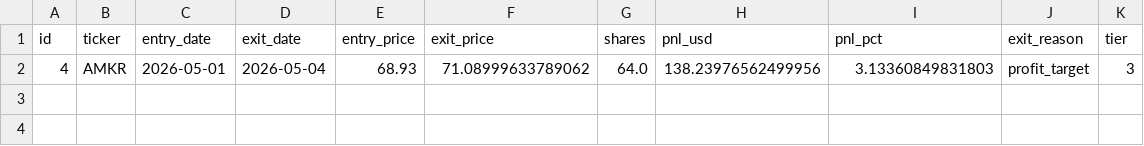
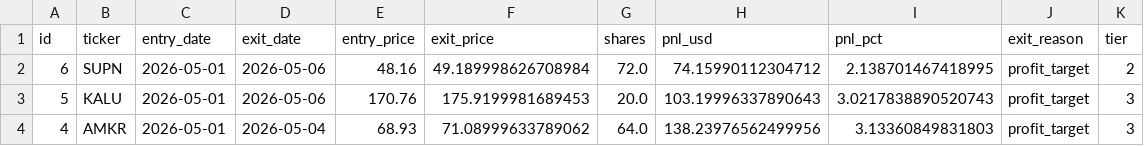
Before and after one commit to ckurau/naive-mean-reversion, a CSV file: paper_trading/trades.csv, drawn as a sheet.

Commit message:
paper trading update 2026-05-06

```diff
--- a/paper_trading/trades.csv
+++ b/paper_trading/trades.csv
@@ -1,2 +1,4 @@
 id,ticker,entry_date,exit_date,entry_price,exit_price,shares,pnl_usd,pnl_pct,exit_reason,tier
+6,SUPN,2026-05-01,2026-05-06,48.16,49.189998626708984,72.0,74.15990112304712,2.138701467418995,profit_target,2
+5,KALU,2026-05-01,2026-05-06,170.76,175.9199981689453,20.0,103.19996337890643,3.0217838890520743,profit_target,3
 4,AMKR,2026-05-01,2026-05-04,68.93,71.08999633789062,64.0,138.23976562499956,3.13360849831803,profit_target,3
```
Also changed, not shown: paper_trading/open_positions.csv, 1 other file.
